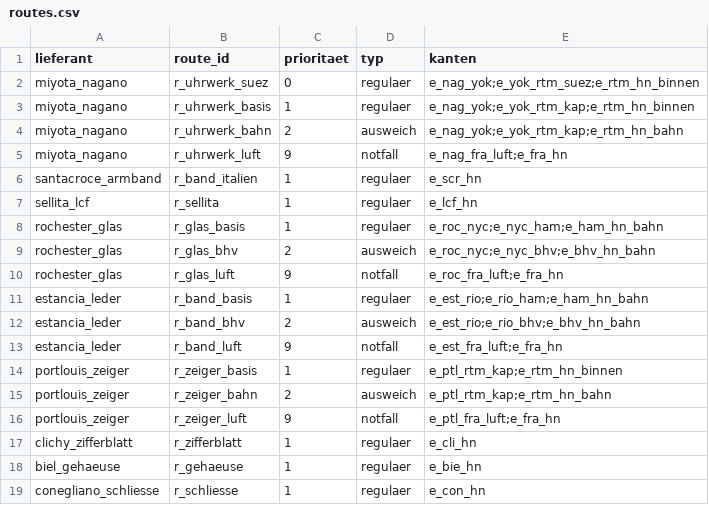
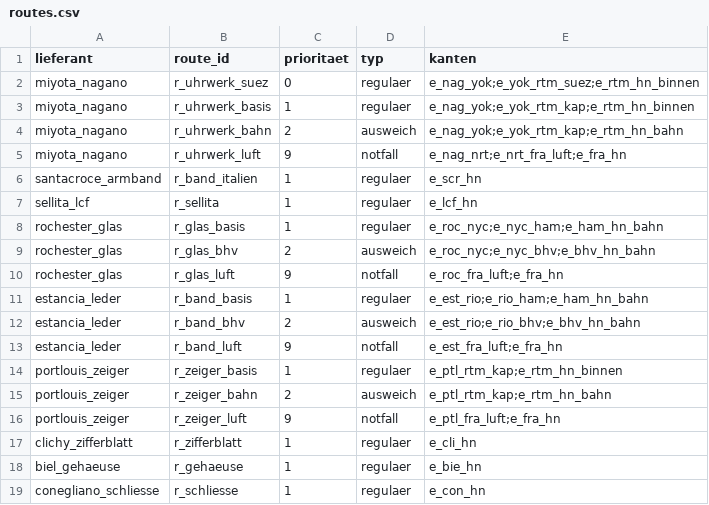
Before and after one commit to NoahScharly/SCM-Simulationssoftware, a CSV file: config/routes.csv, drawn as a sheet.

```diff
--- a/config/routes.csv
+++ b/config/routes.csv
@@ -4,3 +4,3 @@ miyota_nagano,r_uhrwerk_basis,1,regulaer,e_nag_yok;e_yok_rtm_kap;e_rtm_hn_binnen
 miyota_nagano,r_uhrwerk_bahn,2,ausweich,e_nag_yok;e_yok_rtm_kap;e_rtm_hn_bahn
-miyota_nagano,r_uhrwerk_luft,9,notfall,e_nag_fra_luft;e_fra_hn
+miyota_nagano,r_uhrwerk_luft,9,notfall,e_nag_nrt;e_nrt_fra_luft;e_fra_hn
 santacroce_armband,r_band_italien,1,regulaer,e_scr_hn
```
Also changed, not shown: config/edges.csv, config/nodes.csv, 5 other files.
